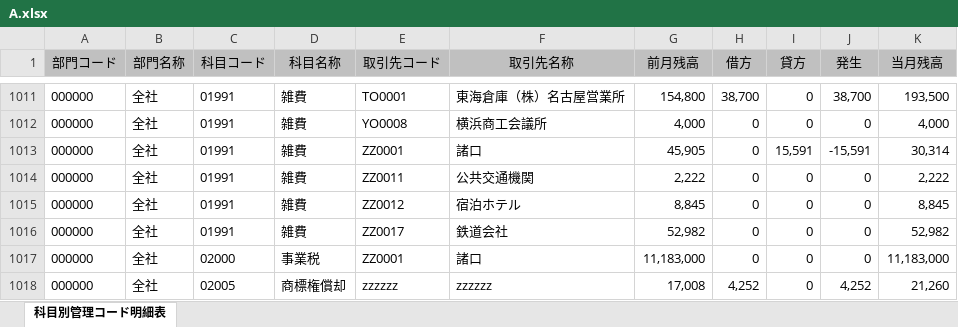
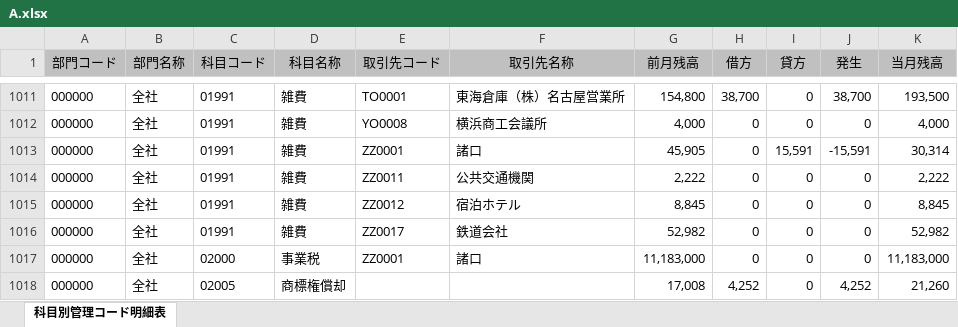
Before and after one commit to eightchip/Fast_Merge_Excel, an Excel workbook: A.xlsx, sheet 科目別管理コード明細表, drawn as a sheet; only a part is shown, gaps mark what is left out; values as stored, in another font and other column widths than the file's, no borders; the diff names each change by its address in the sheet, - before the commit and + after, or states it on an @@ line.

```diff
--- a/A.xlsx (sheet 科目別管理コード明細表)
+++ b/A.xlsx (sheet 科目別管理コード明細表)
-E1018 (取引先コード): zzzzzz
+E1018 (取引先コード): (empty)
-F1018 (取引先名称): zzzzzz
+F1018 (取引先名称): (empty)
```
Also changed, not shown: B.xlsx, merged_output.xlsx, 2 other files.
